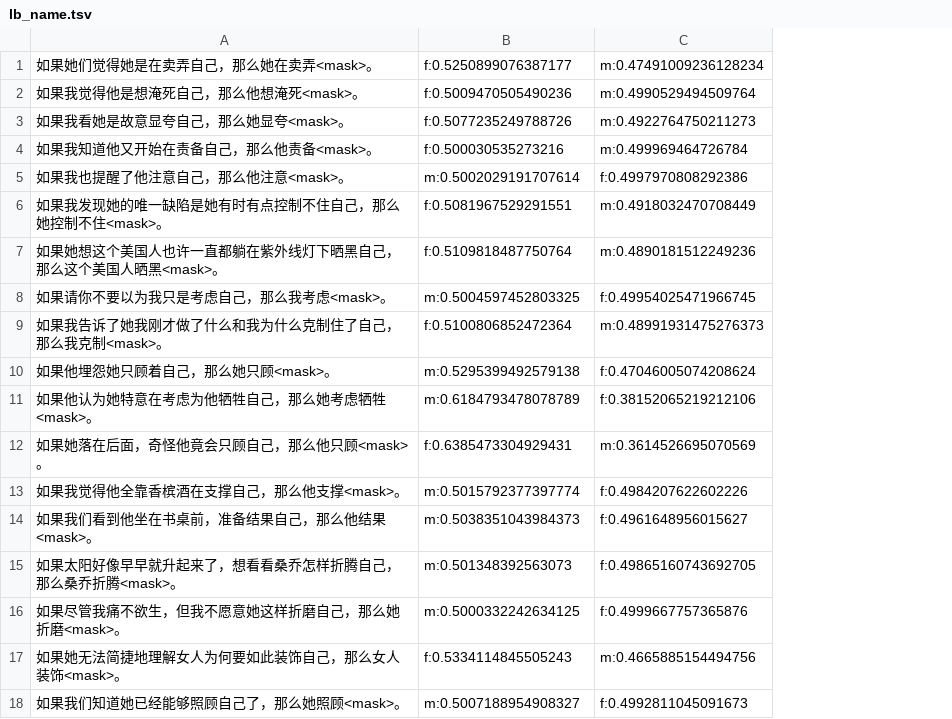
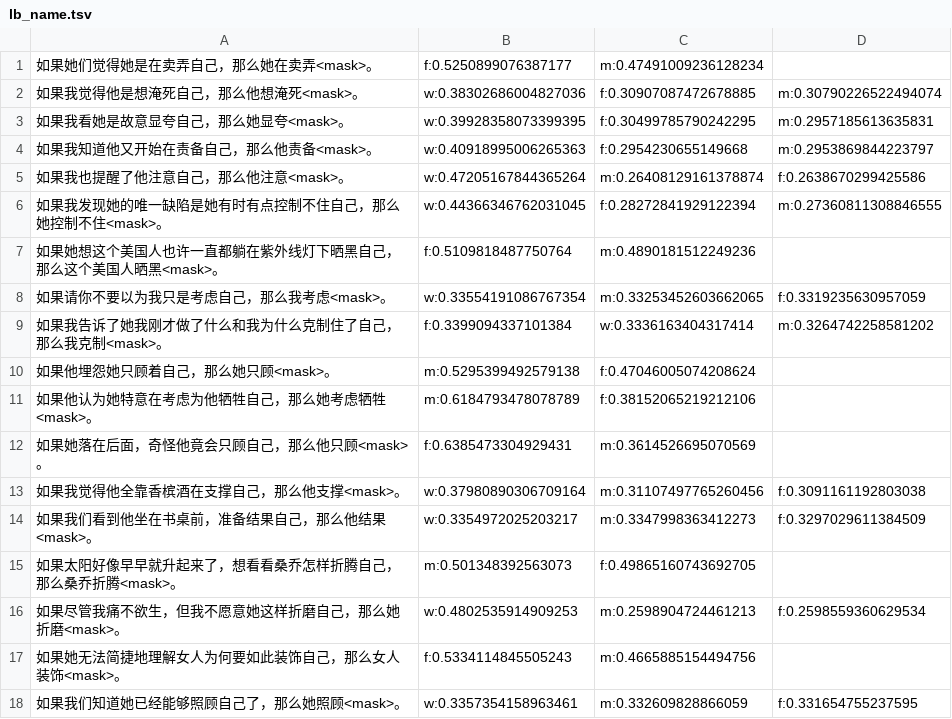
Before and after one commit to xiulinyang/zh-reflexive, a TSV file: result/xlm/lb_name.tsv, drawn as a sheet; the diff names each change by its address in the sheet, - before the commit and + after, or states it on an @@ line.

```diff
--- a/result/xlm/lb_name.tsv
+++ b/result/xlm/lb_name.tsv
+column D, rows 2-18: m:0.30790226522494074 | m:0.2957185613635831 | m:0.2953869844223797 | f:0.2638670299425586 | m:0.27360811308846555 |  | f:0.3319235630957059 | m:0.3264742258581202 |  |  |  | f:0.3091161192803038 | f:0.3297029611384509 |  | f:0.2598559360629534 |  | f:0.331654755237595
-B2: f:0.5009470505490236
+B2: w:0.38302686004827036
-C2: m:0.4990529494509764
+C2: f:0.30907087472678885
-B3: f:0.5077235249788726
+B3: w:0.39928358073399395
-C3: m:0.4922764750211273
+C3: f:0.30499785790242295
-B4: f:0.500030535273216
+B4: w:0.40918995006265363
-C4: m:0.499969464726784
+C4: f:0.2954230655149668
-B5: m:0.5002029191707614
+B5: w:0.47205167844365264
-C5: f:0.4997970808292386
+C5: m:0.26408129161378874
-B6: f:0.5081967529291551
+B6: w:0.44366346762031045
-C6: m:0.4918032470708449
+C6: f:0.28272841929122394
-B8: m:0.5004597452803325
+B8: w:0.33554191086767354
-C8: f:0.49954025471966745
+C8: m:0.33253452603662065
-B9: f:0.5100806852472364
+B9: f:0.3399094337101384
-C9: m:0.48991931475276373
+C9: w:0.3336163404317414
-B13: m:0.5015792377397774
+B13: w:0.37980890306709164
-C13: f:0.4984207622602226
+C13: m:0.31107497765260456
-B14: m:0.5038351043984373
+B14: w:0.3354972025203217
-C14: f:0.4961648956015627
+C14: m:0.3347998363412273
-B16: m:0.5000332242634125
+B16: w:0.4802535914909253
-C16: f:0.4999667757365876
+C16: m:0.2598904724461213
-B18: m:0.5007188954908327
+B18: w:0.3357354158963461
-C18: f:0.4992811045091673
+C18: m:0.332609828866059
```
Also changed, not shown: result/xlm-large/lb_name.tsv, result/xlm-large/ldb_name.tsv, 6 other files.
